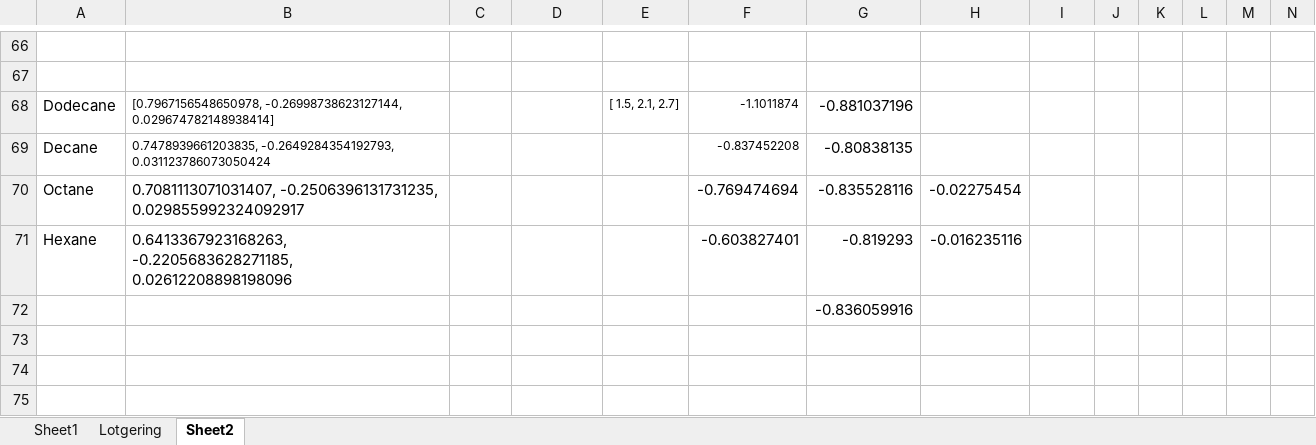
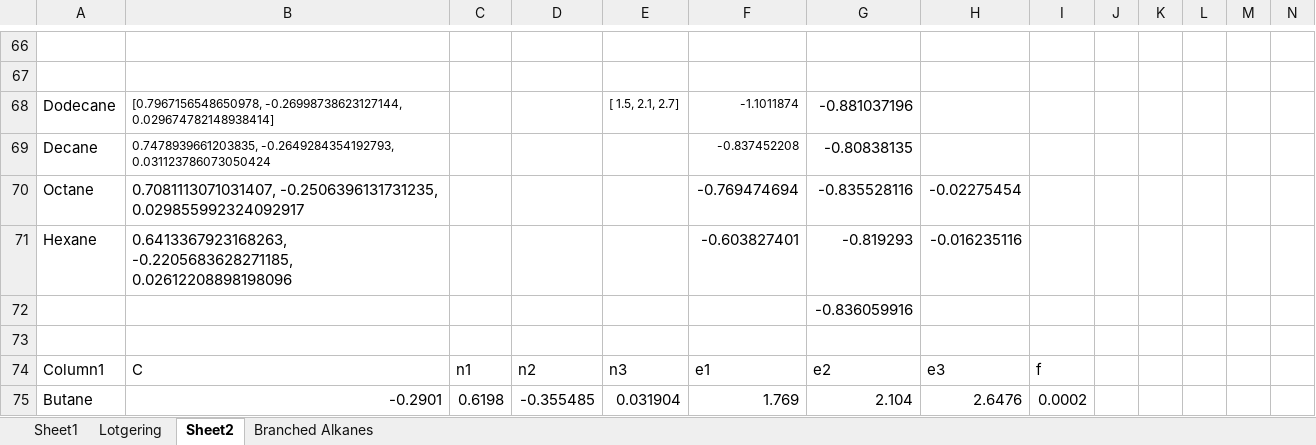
Before and after one commit to erichuang384/4YR, an Excel workbook: Optimization Results/Optimization Results.xlsx, sheet Sheet2, drawn as a sheet; only a part is shown, gaps mark what is left out; values as stored, in another font and other column widths than the file's, no borders; charts and pictures and table styles not drawn; rows hold the shown columns only; the diff names each change by its address in the sheet, - before the commit and + after, or states it on an @@ line.

```diff
--- a/Optimization Results/Optimization Results.xlsx (sheet Sheet2)
+++ b/Optimization Results/Optimization Results.xlsx (sheet Sheet2)
+sheet tab: Branched Alkanes
+row 73: (empty)
+row 74: Column1 | C | n1 | n2 | n3 | e1 | e2 | e3 | f
+row 75: Butane | -0.2901 | 0.6198 | -0.355485 | 0.031904 | 1.769 | 2.104 | 2.6476 | 0.0002
```
Also changed, not shown: charts or pictures, 28 other files.
